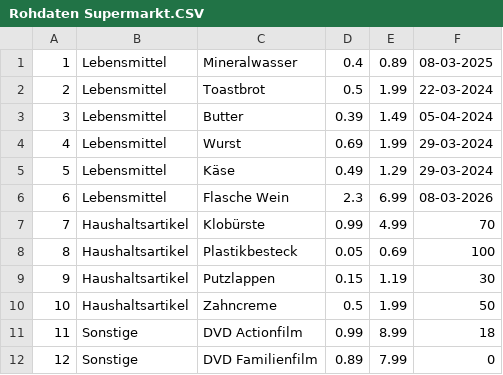
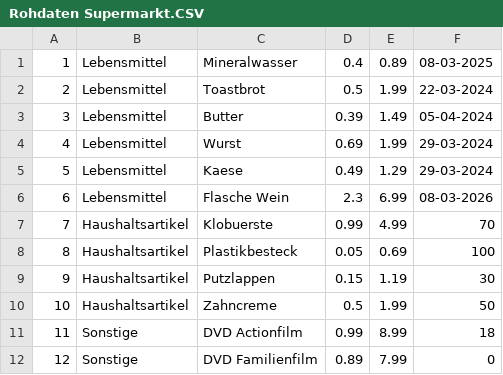
Before and after one commit to andylehoang/BA_RM_Java, a CSV file: java_gruppen_projekt/Rohdaten Supermarkt.CSV, drawn as a sheet; the diff names each change by its address in the sheet, - before the commit and + after, or states it on an @@ line.

```diff
--- a/java_gruppen_projekt/Rohdaten Supermarkt.CSV
+++ b/java_gruppen_projekt/Rohdaten Supermarkt.CSV
-C5: Käse
+C5: Kaese
-C7: Klobürste
+C7: Klobuerste
```
Also changed, not shown: 2 other files.
